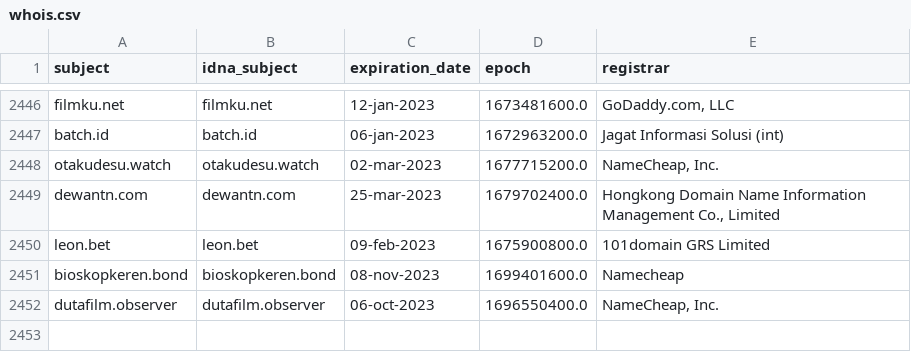
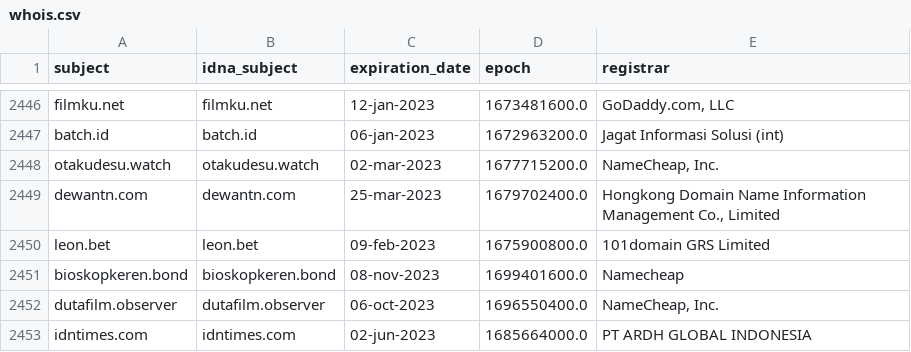
Before and after one commit to dead-hosts/indonesianadblockrules-subscriptions_git_ABPindo, a CSV file: .pyfunceble/whois.csv, drawn as a sheet; only a part is shown, gaps mark what is left out; the diff names each change by its address in the sheet, - before the commit and + after, or states it on an @@ line.

```diff
--- a/.pyfunceble/whois.csv
+++ b/.pyfunceble/whois.csv
+row 2453: idntimes.com | idntimes.com | 02-jun-2023 | 1685664000.0 | PT ARDH GLOBAL INDONESIA
```
Also changed, not shown: .pyfunceble/inactive.csv, 23 other files.
